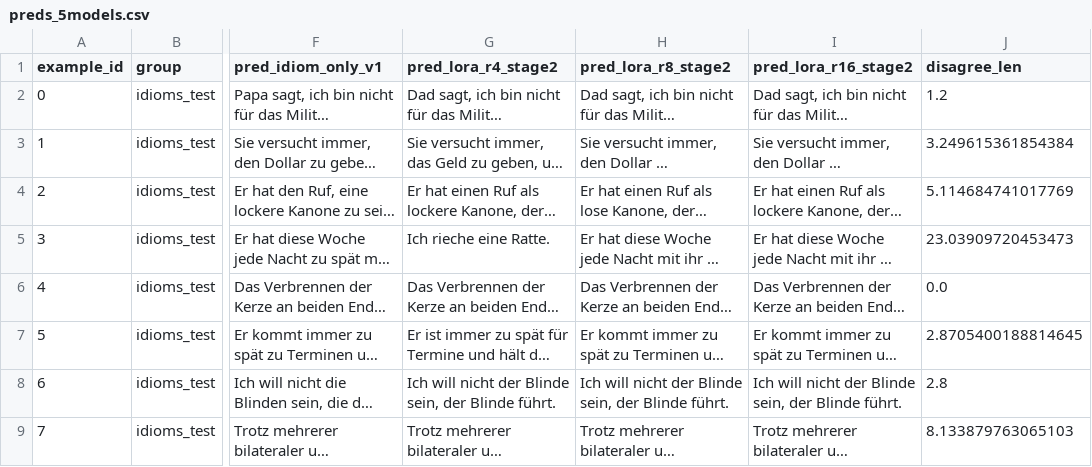
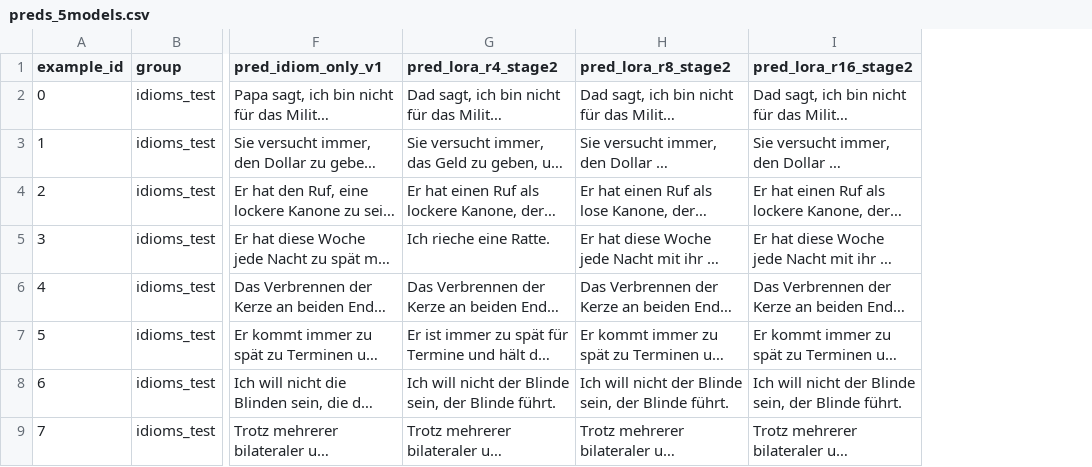
Before and after one commit to auntiepersilla/Idiom_Aware_MT_Finetuning_EN-DE, a CSV file: qual_preds/preds_5models.csv, drawn as a sheet; only a part is shown, gaps mark what is left out; long unchanged cells end in …; the diff names each change by its address in the sheet, - before the commit and + after, or states it on an @@ line.

Commit message:
adding all qual_preds from my notbook runs

```diff
--- a/qual_preds/preds_5models.csv
+++ b/qual_preds/preds_5models.csv
-column J (disagree_len), rows 2-9: 1.2 | 3.249615361854384 | 5.114684741017769 | 23.03909720453473 | 0.0 | 2.8705400188814645 | 2.8 | 8.133879763065103
```
Also changed, not shown: qual_preds/preds_5models_simple_annot.csv, 5 other files.
